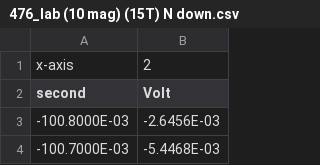
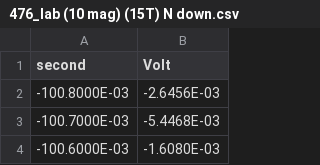
Before and after one commit to cwlebgarcia/ENEL-476, a CSV file: Lab-1/raw_csv_data/476_lab (10 mag) (15T) N down.csv, drawn as a sheet; only a part is shown; the shorter side is filled out with more unchanged rows.

```diff
--- a/Lab-1/raw_csv_data/476_lab (10 mag) (15T) N down.csv
+++ b/Lab-1/raw_csv_data/476_lab (10 mag) (15T) N down.csv
@@ -1,2 +1 @@
-x-axis,2
 second,Volt
```
Also changed, not shown: Lab-1/raw_csv_data/476_lab (10 mag) (15T) S down.csv, Lab-1/raw_csv_data/476_lab (10 mag) (20T) N down.csv, 29 other files.
